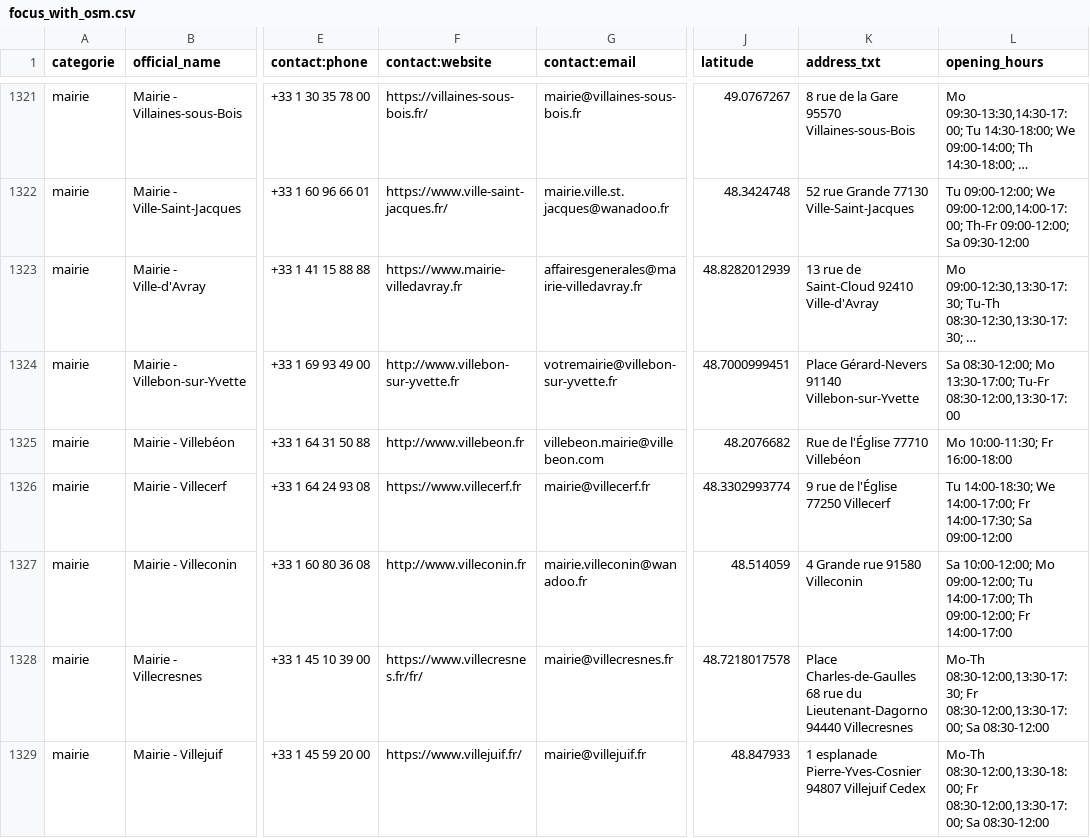
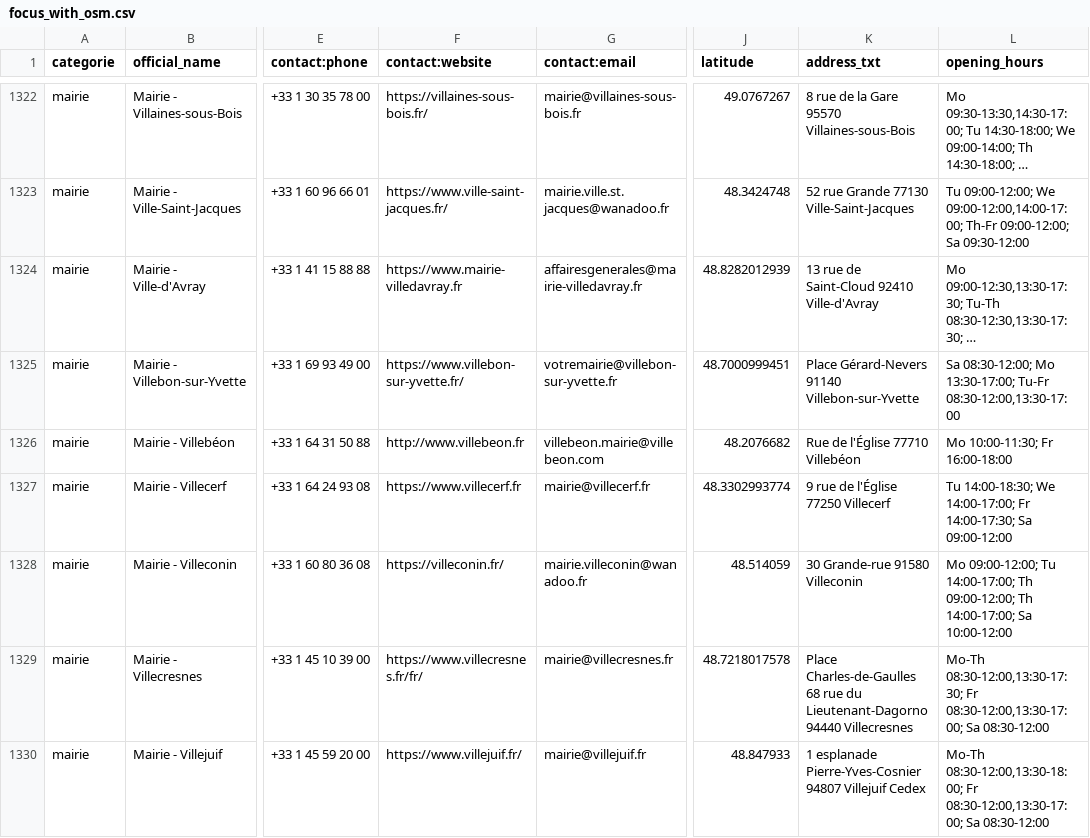
Before and after one commit to nlehuby/sepuqu, a CSV file: focus_with_osm.csv, drawn as a sheet; only a part is shown, gaps mark what is left out; long unchanged cells end in …; addresses are those after the commit; the diff covers the shown part only; the diff names each change by its address in the sheet, - before the commit and + after, or states it on an @@ line.

```diff
--- a/focus_with_osm.csv
+++ b/focus_with_osm.csv
-F1325 (contact:website): http://www.villebon-sur-yvette.fr
+F1325 (contact:website): https://www.villebon-sur-yvette.fr/
-F1328 (contact:website): http://www.villeconin.fr
+F1328 (contact:website): https://villeconin.fr/
-K1328 (address_txt): 4 Grande rue 91580 Villeconin
+K1328 (address_txt): 30 Grande-rue 91580 Villeconin
-L1328 (opening_hours): Sa 10:00-12:00; Mo 09:00-12:00; Tu 14:00-17:00; Th 09:00-12:00; Fr 14:00-17:00
+L1328 (opening_hours): Mo 09:00-12:00; Tu 14:00-17:00; Th 09:00-12:00; Th 14:00-17:00; Sa 10:00-12:00
```
Also changed, not shown: 1 added row and 103 edited cells elsewhere in this file, 1 other file.
